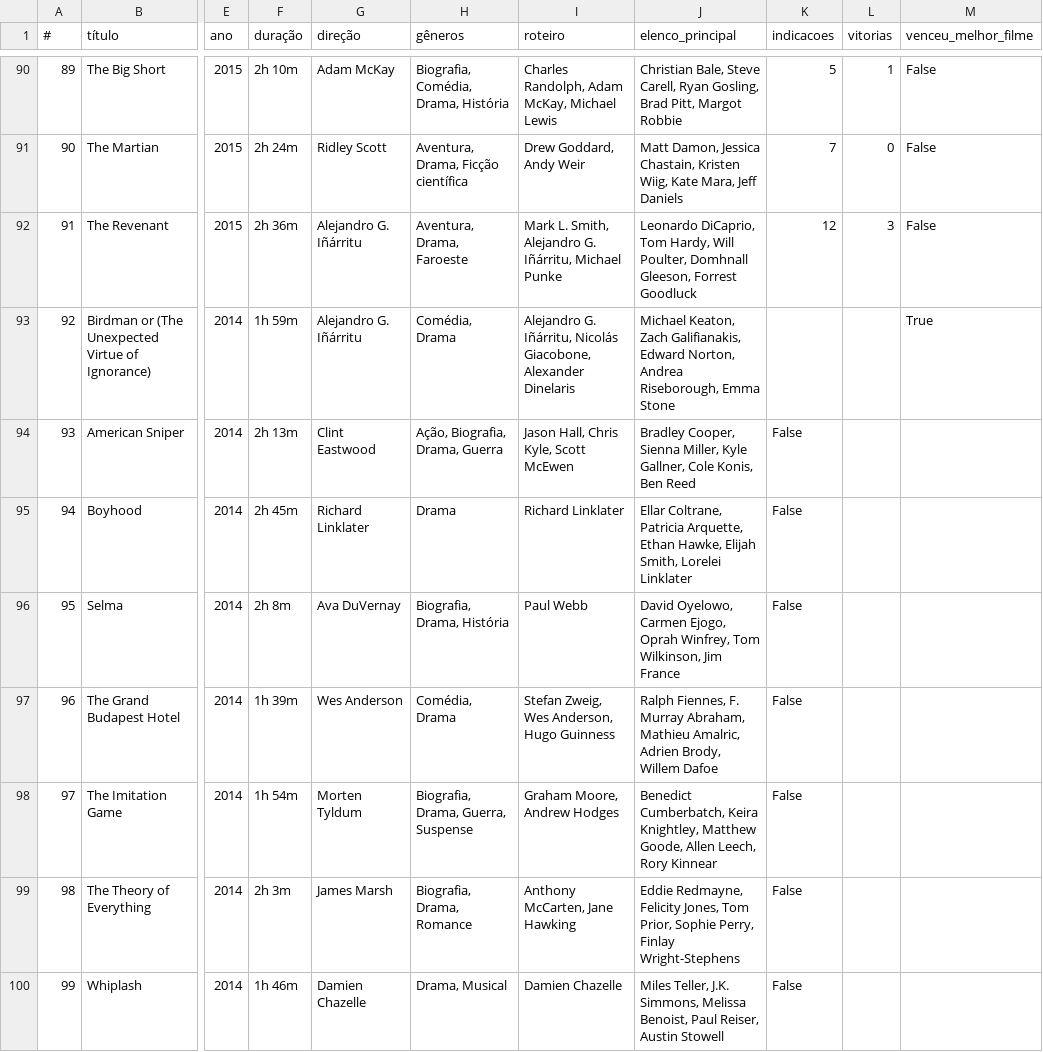
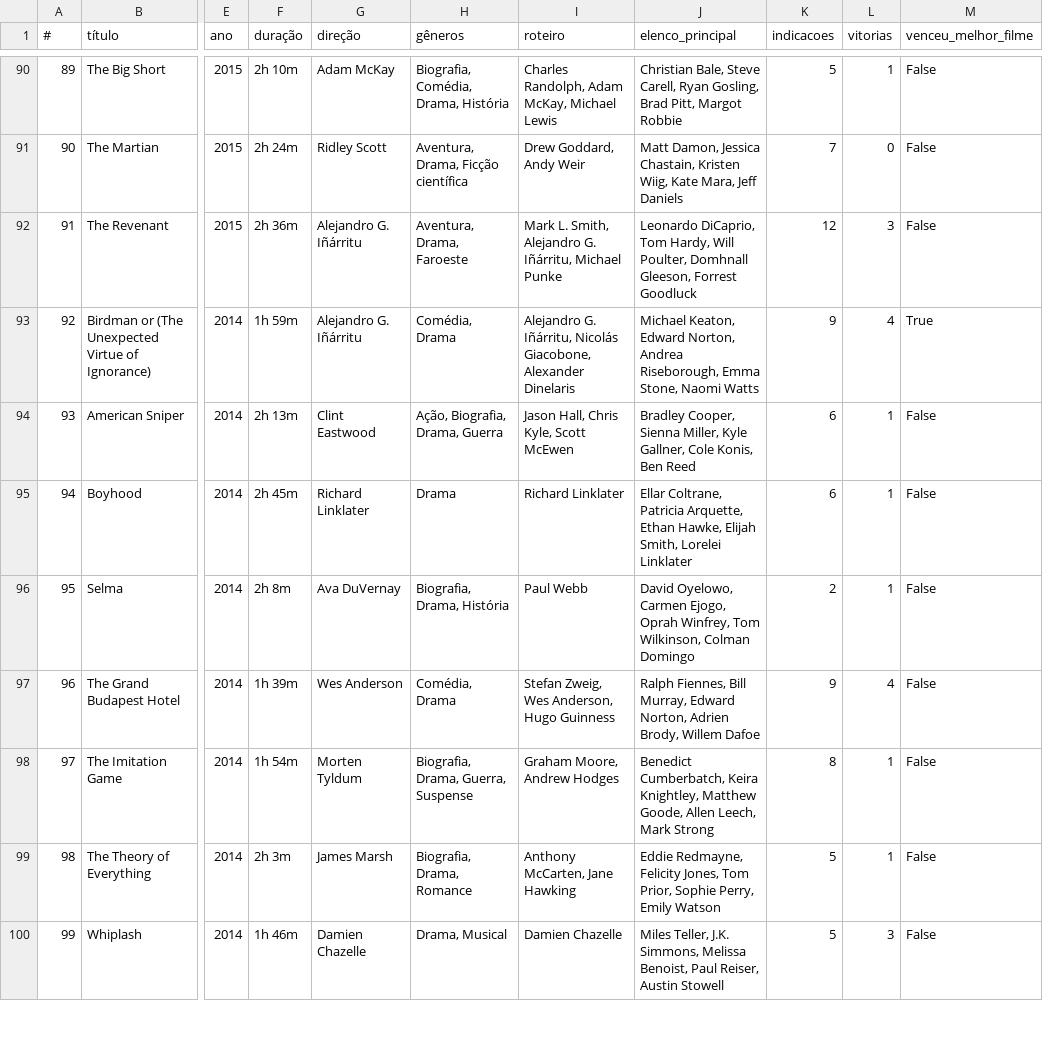
Before and after one commit to nicolascaseiro/Oscar-Melhor-Filme, a CSV file: oscar_melhor_filme.csv, drawn as a sheet; only a part is shown, gaps mark what is left out; the diff covers the shown part only; the diff names each change by its address in the sheet, - before the commit and + after, or states it on an @@ line.

Commit message:
Update oscar_melhor_filme.csv

```diff
--- a/oscar_melhor_filme.csv
+++ b/oscar_melhor_filme.csv
-J93 (elenco_principal): Michael Keaton, Zach Galifianakis, Edward Norton, Andrea Riseborough, Emma Stone
+J93 (elenco_principal): Michael Keaton, Edward Norton, Andrea Riseborough, Emma Stone, Naomi Watts
-K93 (indicacoes): (empty)
+K93 (indicacoes): 9
-L93 (vitorias): (empty)
+L93 (vitorias): 4
-K94:K95 (indicacoes): False
+K94:K95 (indicacoes): 6
-L94:L96 (vitorias): (empty)
+L94:L96 (vitorias): 1
-M94:M100 (venceu_melhor_filme): (empty)
+M94:M100 (venceu_melhor_filme): False
-J96 (elenco_principal): …Tom Wilkinson, Jim France
+J96 (elenco_principal): …Tom Wilkinson, Colman Domingo
-K96 (indicacoes): False
+K96 (indicacoes): 2
-J97 (elenco_principal): Ralph Fiennes, F. Murray Abraham, Mathieu Amalric, Adrien Brody,…
+J97 (elenco_principal): Ralph Fiennes, Bill Murray, Edward Norton, Adrien Brody,…
-K97 (indicacoes): False
+K97 (indicacoes): 9
-L97 (vitorias): (empty)
+L97 (vitorias): 4
-J98 (elenco_principal): …Allen Leech, Rory Kinnear
+J98 (elenco_principal): …Allen Leech, Mark Strong
-K98 (indicacoes): False
+K98 (indicacoes): 8
-L98:L99 (vitorias): (empty)
+L98:L99 (vitorias): 1
-J99 (elenco_principal): …Sophie Perry, Finlay Wright-Stephens
+J99 (elenco_principal): …Sophie Perry, Emily Watson
-K99:K100 (indicacoes): False
+K99:K100 (indicacoes): 5
-L100 (vitorias): (empty)
+L100 (vitorias): 3
```
Also changed, not shown: 29 edited cells elsewhere in this file.
